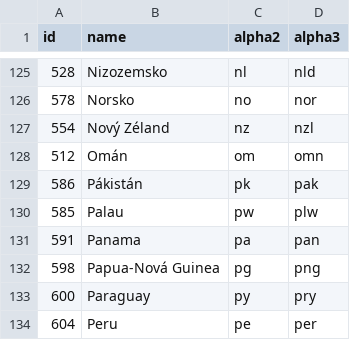
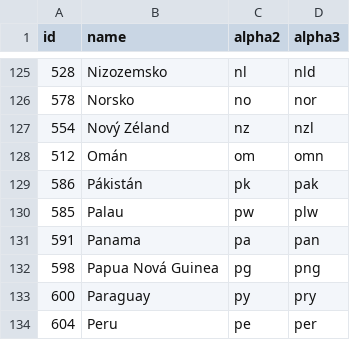
Before and after one commit to stefangabos/world_countries, a CSV file: data/cs/countries.csv, drawn as a sheet; only a part is shown, gaps mark what is left out.

```diff
--- a/data/cs/countries.csv
+++ b/data/cs/countries.csv
@@ -131,3 +131,3 @@ id,name,alpha2,alpha3
 591,Panama,pa,pan
-598,"Papua-Nová Guinea",pg,png
+598,"Papua Nová Guinea",pg,png
 600,Paraguay,py,pry
```
Also changed, not shown: data/cn/world.csv, data/cs/world.csv, 9 other files.
